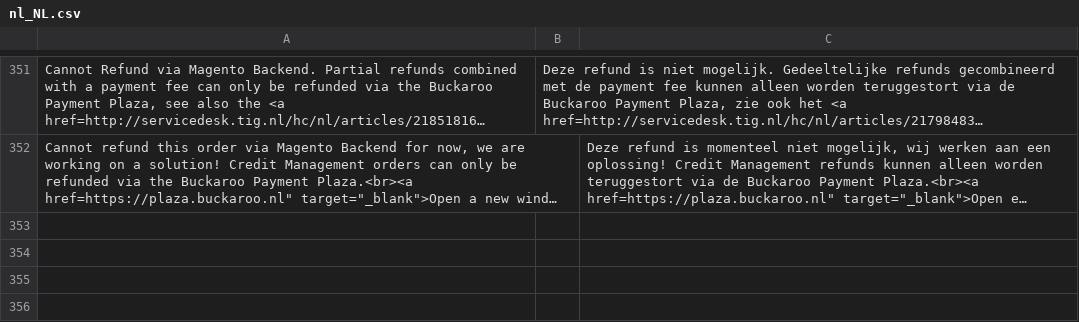
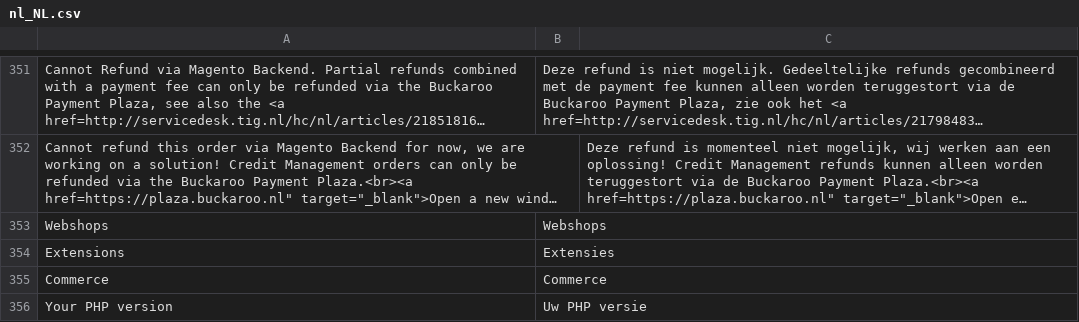
Before and after one commit to wouter-toppershops/buckaroo-magento2, a CSV file: i18n/nl_NL.csv, drawn as a sheet; only a part is shown, gaps mark what is left out; long unchanged cells end in …; the diff names each change by its address in the sheet, - before the commit and + after, or states it on an @@ line.

Commit message:
added translation

```diff
--- a/i18n/nl_NL.csv
+++ b/i18n/nl_NL.csv
+row 353: Webshops | Webshops
+row 354: Extensions | Extensies
+row 355: Commerce | Commerce
+row 356: Your PHP version | Uw PHP versie
```
